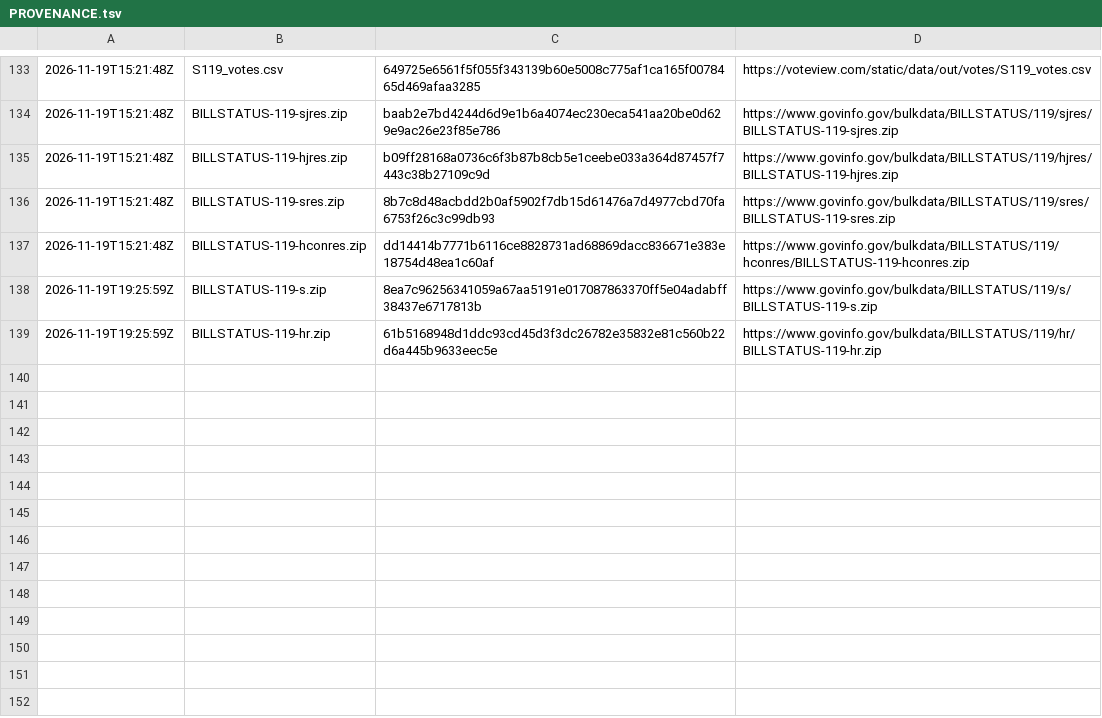
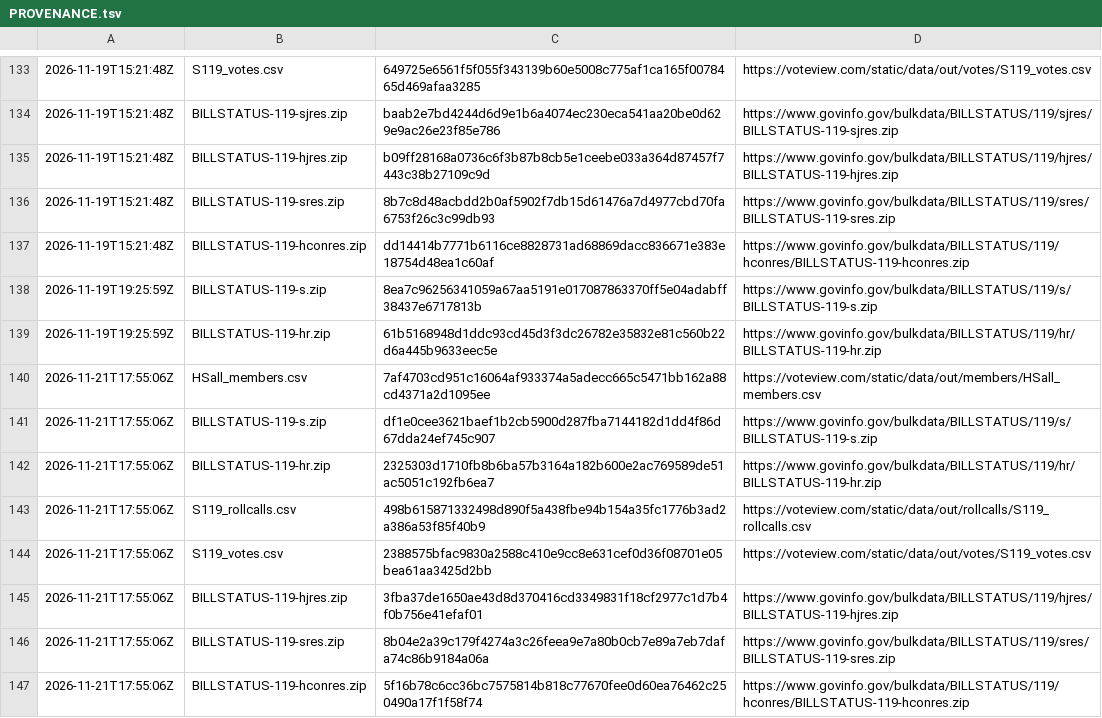
Before and after one commit to safire684-ops/civicalign, a TSV file: data/raw/PROVENANCE.tsv, drawn as a sheet; only a part is shown, gaps mark what is left out; the diff names each change by its address in the sheet, - before the commit and + after, or states it on an @@ line.

```diff
--- a/data/raw/PROVENANCE.tsv
+++ b/data/raw/PROVENANCE.tsv
+row 140: 2026-11-21T17:55:06Z | HSall_members.csv | 7af4703cd951c16064af933374a5adecc665c5471bb162a88cd4371a2d1095ee | https://voteview.com/static/data/out/members/HSall_members.csv
+row 141: 2026-11-21T17:55:06Z | BILLSTATUS-119-s.zip | df1e0cee3621baef1b2cb5900d287fba7144182d1dd4f86d67dda24ef745c907 | https://www.govinfo.gov/bulkdata/BILLSTATUS/119/s/BILLSTATUS-119-s.zip
+row 142: 2026-11-21T17:55:06Z | BILLSTATUS-119-hr.zip | 2325303d1710fb8b6ba57b3164a182b600e2ac769589de51ac5051c192fb6ea7 | https://www.govinfo.gov/bulkdata/BILLSTATUS/119/hr/BILLSTATUS-119-hr.zip
+row 143: 2026-11-21T17:55:06Z | S119_rollcalls.csv | 498b615871332498d890f5a438fbe94b154a35fc1776b3ad2a386a53f85f40b9 | https://voteview.com/static/data/out/rollcalls/S119_rollcalls.csv
+row 144: 2026-11-21T17:55:06Z | S119_votes.csv | 2388575bfac9830a2588c410e9cc8e631cef0d36f08701e05bea61aa3425d2bb | https://voteview.com/static/data/out/votes/S119_votes.csv
+row 145: 2026-11-21T17:55:06Z | BILLSTATUS-119-hjres.zip | 3fba37de1650ae43d8d370416cd3349831f18cf2977c1d7b4f0b756e41efaf01 | https://www.govinfo.gov/bulkdata/BILLSTATUS/119/hjres/BILLSTATUS-119-hjres.zip
+row 146: 2026-11-21T17:55:06Z | BILLSTATUS-119-sres.zip | 8b04e2a39c179f4274a3c26feea9e7a80b0cb7e89a7eb7dafa74c86b9184a06a | https://www.govinfo.gov/bulkdata/BILLSTATUS/119/sres/BILLSTATUS-119-sres.zip
+row 147: 2026-11-21T17:55:06Z | BILLSTATUS-119-hconres.zip | 5f16b78c6cc36bc7575814b818c77670fee0d60ea76462c250490a17f1f58f74 | https://www.govinfo.gov/bulkdata/BILLSTATUS/119/hconres/BILLSTATUS-119-hconres.zip
```
Also changed, not shown: 14 other files.
